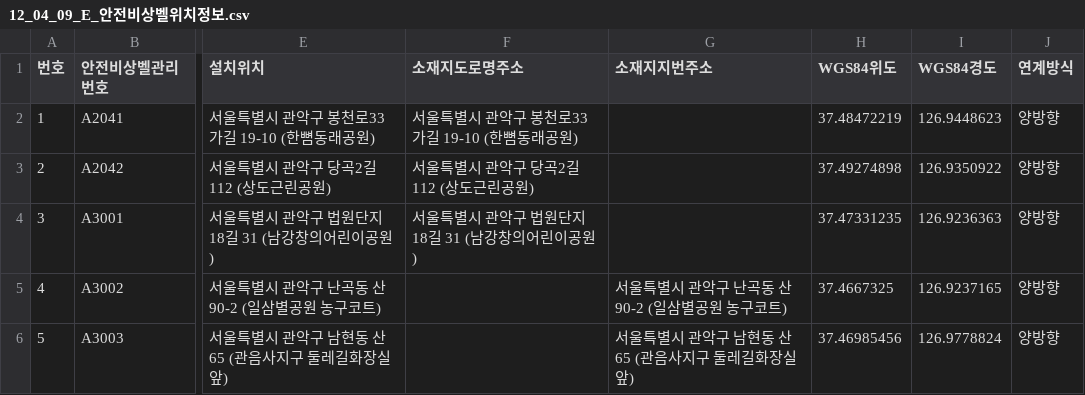
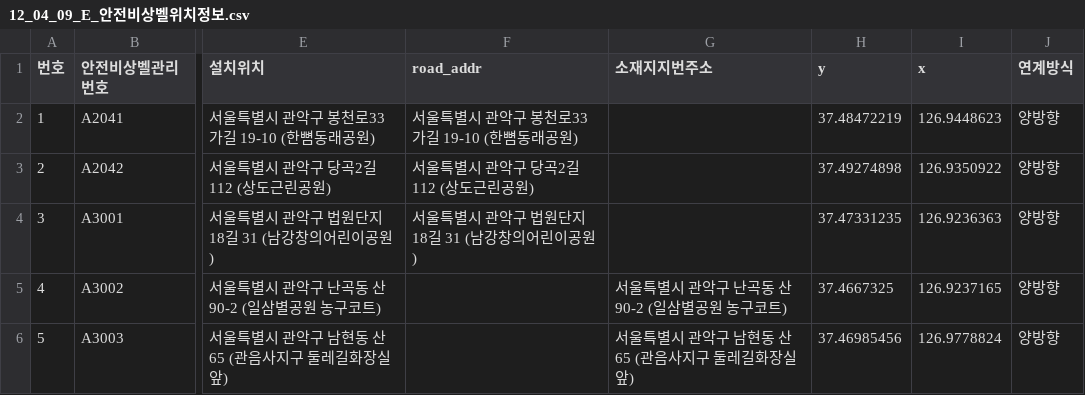
Before and after one commit to homey2023/Homey_Backend, a CSV file: dataset/emergency_bell/12_04_09_E_안전비상벨위치정보.csv, drawn as a sheet; only a part is shown, gaps mark what is left out; the diff names each change by its address in the sheet, - before the commit and + after, or states it on an @@ line.

```diff
--- a/dataset/emergency_bell/12_04_09_E_안전비상벨위치정보.csv
+++ b/dataset/emergency_bell/12_04_09_E_안전비상벨위치정보.csv
-F1: 소재지도로명주소
+F1: road_addr
-H1: WGS84위도
+H1: y
-I1: WGS84경도
+I1: x
```
Also changed, not shown: dataset/entertainment_establishments/gwanak_entertainment_establishments_v2.csv, dataset/seoul_ansimee_cctv/preprocessed_Gwanak-gu_cctv_addr.csv, 1 other file.
